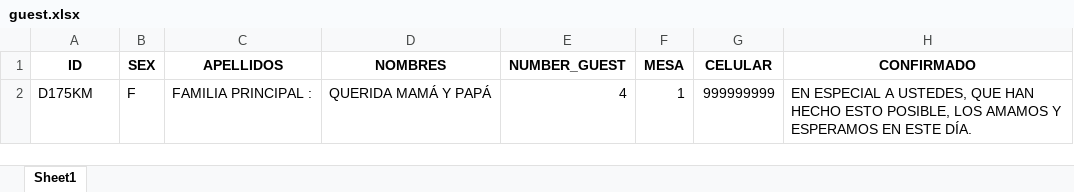
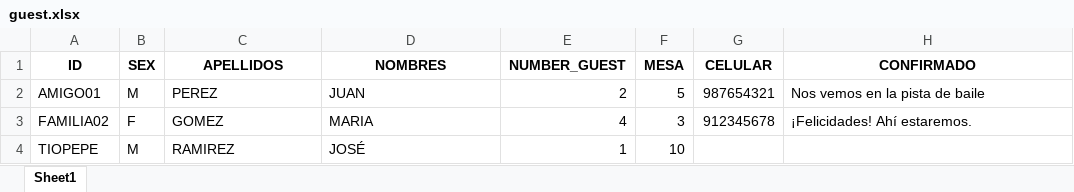
Before and after one commit to Egomaniac95/Wedding_Anthony_Lucia, an Excel workbook: Data/guest.xlsx, sheet Sheet1, drawn as a sheet; values as stored, in another font and other column widths than the file's, no borders; removed rows and columns are numbered as before the commit, all else as after; the diff names each change by its address in the sheet, - before the commit and + after, or states it on an @@ line.

Commit message:
Api restaurada con google sheet

```diff
--- a/Data/guest.xlsx (sheet Sheet1)
+++ b/Data/guest.xlsx (sheet Sheet1)
-row 2: D175KM | F | FAMILIA PRINCIPAL : | QUERIDA MAMÁ Y PAPÁ | 4 | 1 | 999999999 | EN ESPECIAL A USTEDES, QUE HAN HECHO ESTO POSIBLE, LOS AMAMOS Y ESPERAMOS EN ESTE DÍA.
+row 2: AMIGO01 | M | PEREZ | JUAN | 2 | 5 | 987654321 | Nos vemos en la pista de baile
+row 3: FAMILIA02 | F | GOMEZ | MARIA | 4 | 3 | 912345678 | ¡Felicidades! Ahí estaremos.
+row 4: TIOPEPE | M | RAMIREZ | JOSÉ | 1 | 10
```
Also changed, not shown: 3 other files.
